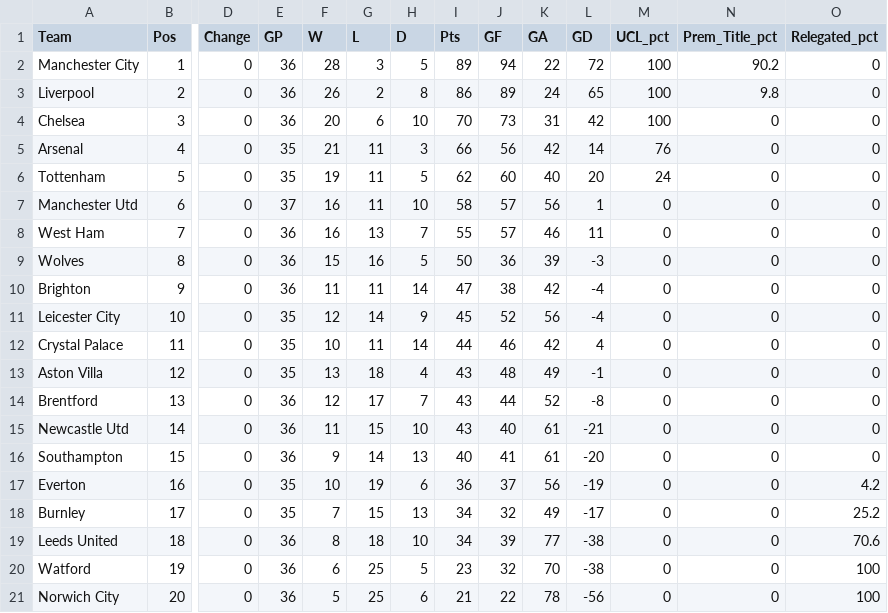
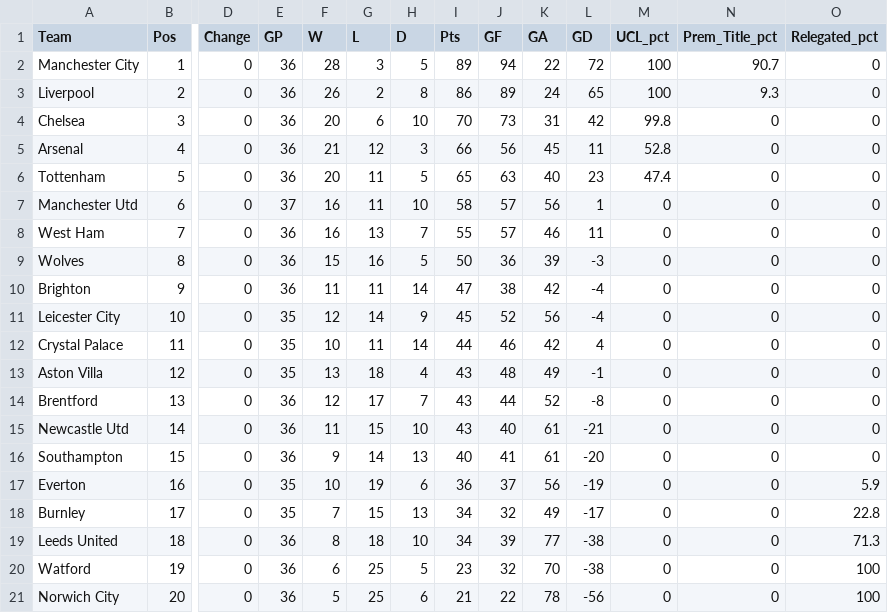
Before and after one commit to weaversd/EPL_2021-2022, a CSV file: current_table_output/Matchweek_37_table.csv, drawn as a sheet; only a part is shown, gaps mark what is left out; the diff names each change by its address in the sheet, - before the commit and + after, or states it on an @@ line.

```diff
--- a/current_table_output/Matchweek_37_table.csv
+++ b/current_table_output/Matchweek_37_table.csv
-N2 (Prem_Title_pct): 90.2
+N2 (Prem_Title_pct): 90.7
-N3 (Prem_Title_pct): 9.8
+N3 (Prem_Title_pct): 9.3
-M4 (UCL_pct): 100
+M4 (UCL_pct): 99.8
-E5:E6 (GP): 35
+E5:E6 (GP): 36
-G5 (L): 11
+G5 (L): 12
-K5 (GA): 42
+K5 (GA): 45
-L5 (GD): 14
+L5 (GD): 11
-M5 (UCL_pct): 76
+M5 (UCL_pct): 52.8
-F6 (W): 19
+F6 (W): 20
-I6 (Pts): 62
+I6 (Pts): 65
-J6 (GF): 60
+J6 (GF): 63
-L6 (GD): 20
+L6 (GD): 23
-M6 (UCL_pct): 24
+M6 (UCL_pct): 47.4
-O17 (Relegated_pct): 4.2
+O17 (Relegated_pct): 5.9
-O18 (Relegated_pct): 25.2
+O18 (Relegated_pct): 22.8
-O19 (Relegated_pct): 70.6
+O19 (Relegated_pct): 71.3
```
Also changed, not shown: SPI_tables/Matchweek_37_SPI.csv, 21 other files.
